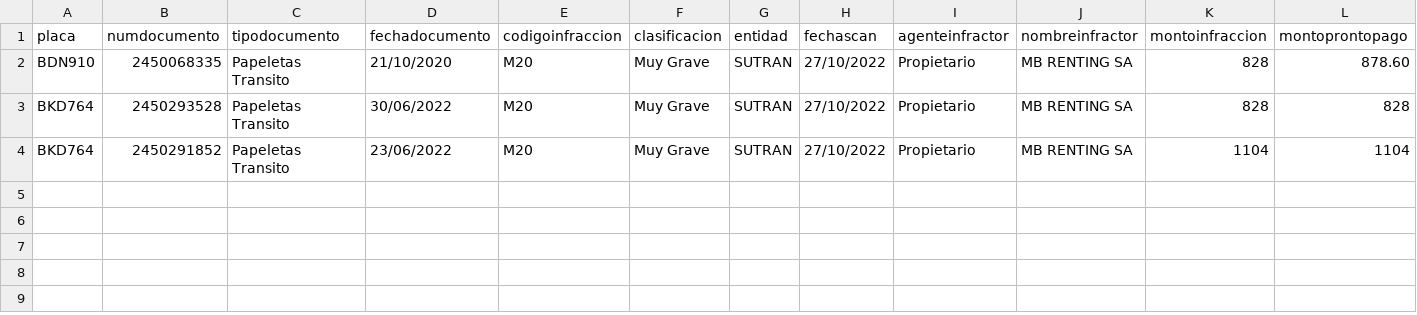
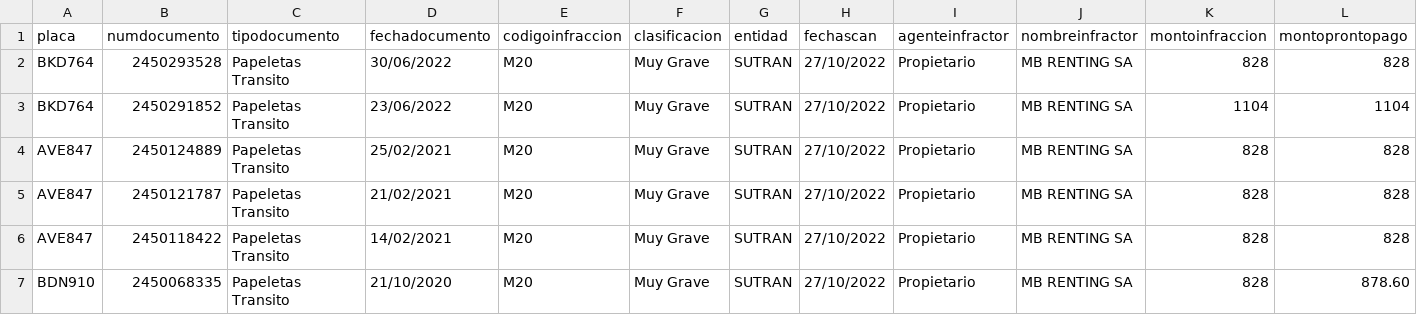
Before and after one commit to ogpa/bot-sutran, a CSV file: papeletas.csv, drawn as a sheet; only a part is shown; rows hold the shown columns only; the diff names each change by its address in the sheet, - before the commit and + after, or states it on an @@ line.

```diff
--- a/papeletas.csv
+++ b/papeletas.csv
+row 4: AVE847 | 2450124889 | Papeletas Transito | 25/02/2021 | M20 | Muy Grave | SUTRAN | 27/10/2022 | Propietario | MB RENTING SA | 828 | 828
+row 5: AVE847 | 2450121787 | Papeletas Transito | 21/02/2021 | M20 | Muy Grave | SUTRAN | 27/10/2022 | Propietario | MB RENTING SA | 828 | 828
+row 6: AVE847 | 2450118422 | Papeletas Transito | 14/02/2021 | M20 | Muy Grave | SUTRAN | 27/10/2022 | Propietario | MB RENTING SA | 828 | 828
@@ row 2 moved to row 7: BDN910 @@
```
Also changed, not shown: 10 other files.
